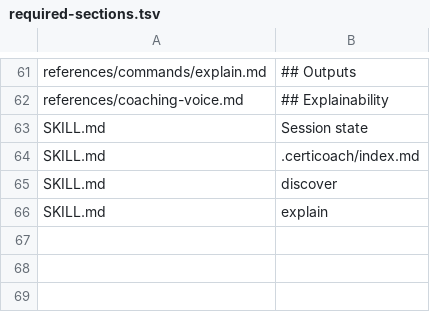
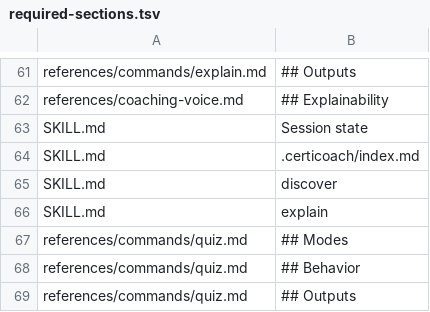
Before and after one commit to sachinkg12/certification-coach, a TSV file: verify/required-sections.tsv, drawn as a sheet; only a part is shown, gaps mark what is left out.

Commit message:
feat: add quiz command (module 10)

```diff
--- a/verify/required-sections.tsv
+++ b/verify/required-sections.tsv
@@ -66 +66,4 @@ SKILL.md	discover
 SKILL.md	explain
+references/commands/quiz.md	## Modes
+references/commands/quiz.md	## Behavior
+references/commands/quiz.md	## Outputs
```
Also changed, not shown: verify/crossref.tsv, verify/spec-coverage.tsv, 2 other files.
